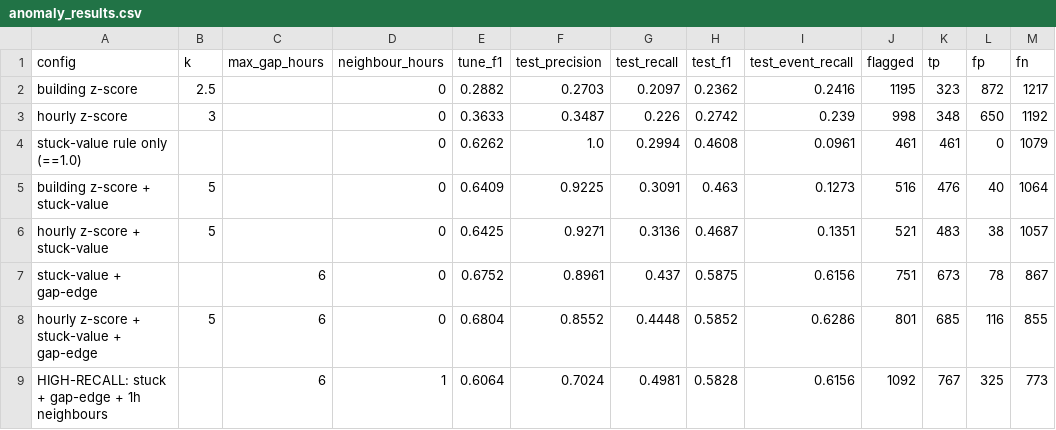
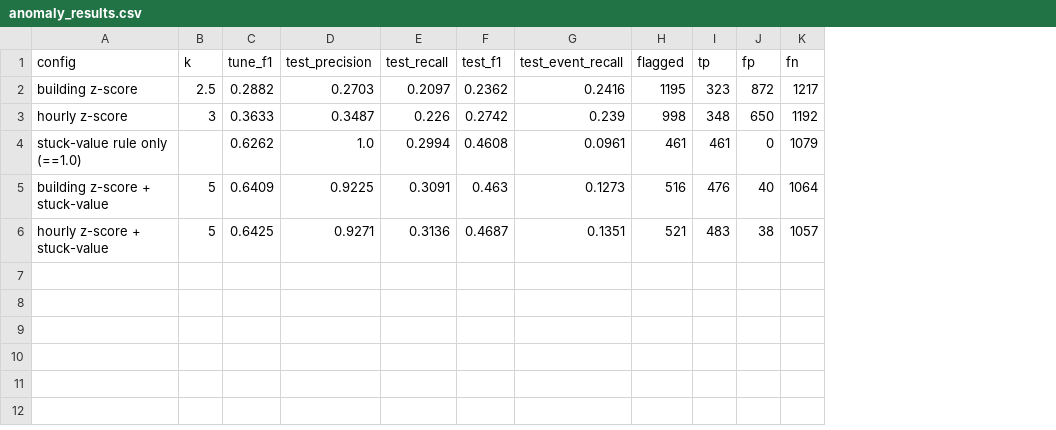
Before and after one commit to Khushboo282/Electricity-Consumption-Timeseries-Anomaly-Detector, a CSV file: anomaly_results.csv, drawn as a sheet; the diff names each change by its address in the sheet, - before the commit and + after, or states it on an @@ line.

```diff
--- a/anomaly_results.csv
+++ b/anomaly_results.csv
-column C (max_gap_hours), empty
-column D (neighbour_hours), rows 2-6: all 0
-row 7: stuck-value + gap-edge |  | 6 | 0 | 0.6752 | 0.8961 | 0.437 | 0.5875 | 0.6156 | 751 | 673 | 78 | 867
-row 8: hourly z-score + stuck-value + gap-edge | 5 | 6 | 0 | 0.6804 | 0.8552 | 0.4448 | 0.5852 | 0.6286 | 801 | 685 | 116 | 855
-row 9: HIGH-RECALL: stuck + gap-edge + 1h neighbours |  | 6 | 1 | 0.6064 | 0.7024 | 0.4981 | 0.5828 | 0.6156 | 1092 | 767 | 325 | 773
```
Also changed, not shown: anomaly_tuning_sweep.csv, 11 other files.
